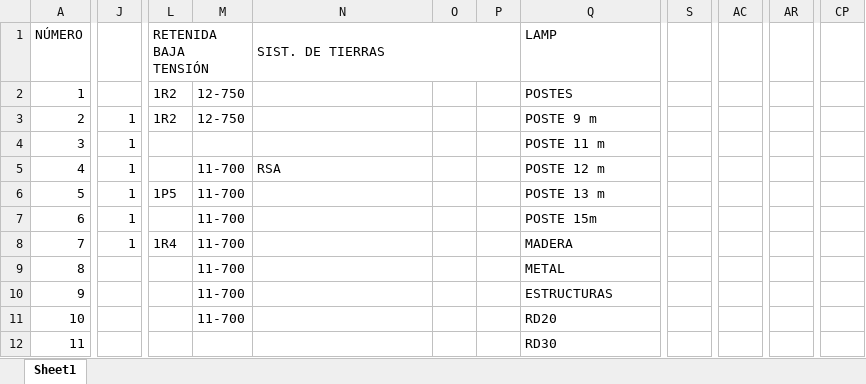
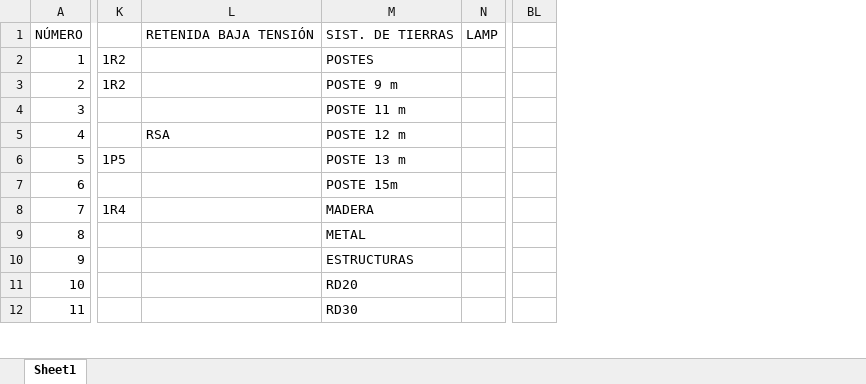
Before and after one commit to Kevin-Barrera/Proyect-CFE-2.0, an Excel workbook: Archivos/archivo_65642c49a0242.xlsx, sheet Sheet1, drawn as a sheet; only a part is shown, gaps mark what is left out; values as stored, in another font and other column widths than the file's, no borders; removed rows and columns are numbered as before the commit, all else as after; the diff covers the shown part only; the diff names each change by its address in the sheet, - before the commit and + after, or states it on an @@ line.

```diff
--- a/Archivos/archivo_65642c49a0242.xlsx (sheet Sheet1)
+++ b/Archivos/archivo_65642c49a0242.xlsx (sheet Sheet1)
-column J, rows 3-8: all 1
-column M, rows 2-11: 12-750 | 12-750 |  | 11-700 | 11-700 | 11-700 | 11-700 | 11-700 | 11-700 | 11-700
-column O, empty
-column P, empty
+column N, row 1: LAMP
-column S, empty
-column AC, empty
-column AR, empty
-column CP, empty
+column BL, empty
-K1: RETENIDA BAJA TENSIÓN
+K1: (empty)
-L1:M1 merged
-L1: SIST. DE TIERRAS
+L1: RETENIDA BAJA TENSIÓN
-N1:P1 merged
-M1: LAMP
+M1: SIST. DE TIERRAS
```
Also changed, not shown: 10 added columns, 33 removed columns and merged cells elsewhere in this sheet, 10 other files.
